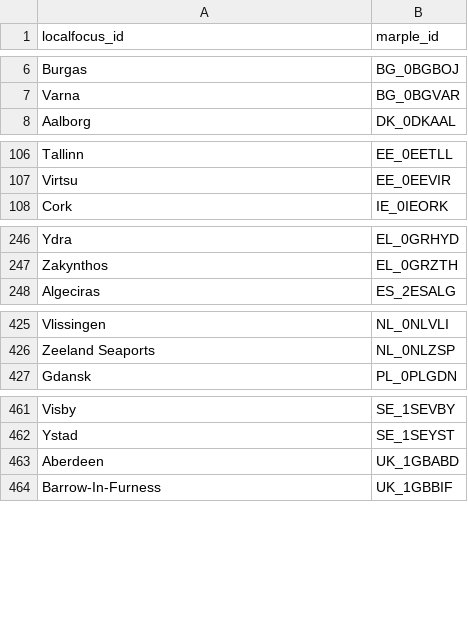
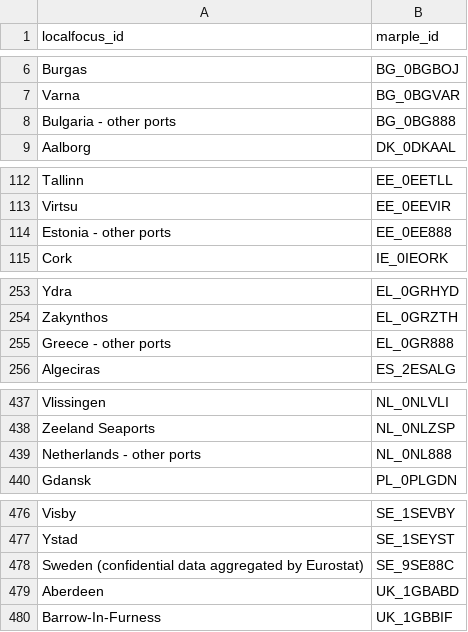
Before and after one commit to marple-newsrobot/marple-localfocus-translations, a CSV file: misc/ports.csv, drawn as a sheet; only a part is shown, gaps mark what is left out; the diff covers the shown part only.

Commit message:
Add ports with number in id

```diff
--- a/misc/ports.csv
+++ b/misc/ports.csv
@@ -7,2 +7,3 @@ Burgas,BG_0BGBOJ
 Varna,BG_0BGVAR
+Bulgaria - other ports,BG_0BG888
 Aalborg,DK_0DKAAL
@@ -107,2 +113,3 @@ Tallinn,EE_0EETLL
 Virtsu,EE_0EEVIR
+Estonia - other ports,EE_0EE888
 Cork,IE_0IEORK
@@ -247,2 +254,3 @@ Ydra,EL_0GRHYD
 Zakynthos,EL_0GRZTH
+Greece - other ports,EL_0GR888
 Algeciras,ES_2ESALG
@@ -426,2 +438,3 @@ Vlissingen,NL_0NLVLI
 Zeeland Seaports,NL_0NLZSP
+Netherlands - other ports,NL_0NL888
 Gdansk,PL_0PLGDN
@@ -462,2 +477,3 @@ Visby,SE_1SEVBY
 Ystad,SE_1SEYST
+Sweden (confidential data aggregated by Eurostat),SE_9SE88C
 Aberdeen,UK_1GBABD
```
Also changed, not shown: 13 added rows elsewhere in this file.
